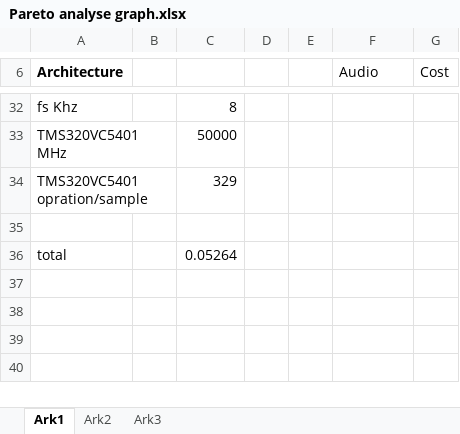
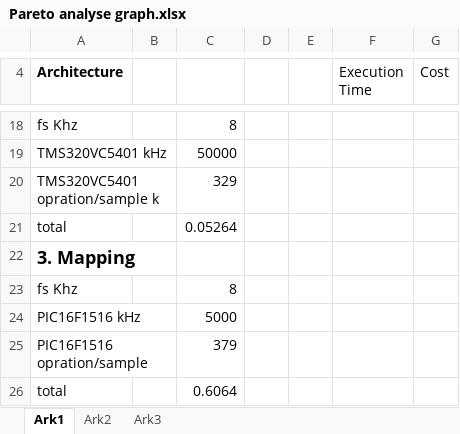
Before and after one commit to ahpoder/masterofit2009, an Excel workbook: syseng_hwco/proj/Artifact/Doc/Pareto analyse graph.xlsx, sheet Ark1, drawn as a sheet; only a part is shown, gaps mark what is left out; values as stored, in another font and other column widths than the file's, no borders; charts and pictures not drawn; removed rows and columns are numbered as before the commit, all else as after; the diff covers the shown part only; the diff names each change by its address in the sheet, - before the commit and + after, or states it on an @@ line.

```diff
--- a/syseng_hwco/proj/Artifact/Doc/Pareto analyse graph.xlsx (sheet Ark1)
+++ b/syseng_hwco/proj/Artifact/Doc/Pareto analyse graph.xlsx (sheet Ark1)
-F4: Audio
+F4: Execution Time
-A19 (Architecture): TMS320VC5401 MHz
+A19 (Architecture): TMS320VC5401 kHz
-A20 (Architecture): TMS320VC5401 opration/sample
+A20 (Architecture): TMS320VC5401 opration/sample k
-row 35: (empty)
+row 22: 3. Mapping
+row 23: fs Khz |  | 8
+row 24: PIC16F1516 kHz |  | 5000
+row 25: PIC16F1516 opration/sample |  | 379
+row 26: total |  | 0.6064
```
Also changed, not shown: 2 added rows, 16 removed rows, 4 edited cells and merged cells elsewhere in this sheet, formulas that keep their value, charts or pictures.
